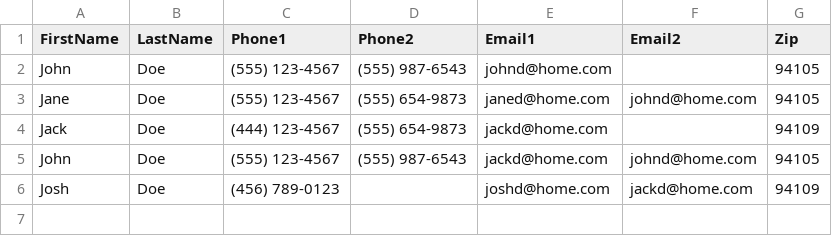
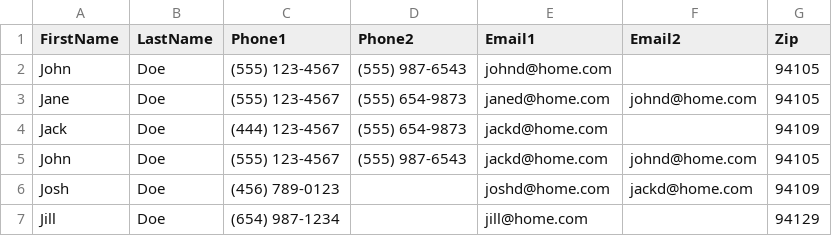
Before and after one commit to jhubert/hiring-exercises, a CSV file: grouping/input2.csv, drawn as a sheet.

Commit message:
Update input2.csv

```diff
--- a/grouping/input2.csv
+++ b/grouping/input2.csv
@@ -6 +6,2 @@ John,Doe,(555) 123-4567,(555) 987-6543,jackd@home.com,johnd@home.com,94105
 Josh,Doe,(456) 789-0123,,joshd@home.com,jackd@home.com,94109
+Jill,Doe,(654) 987-1234,,jill@home.com,,94129
```
